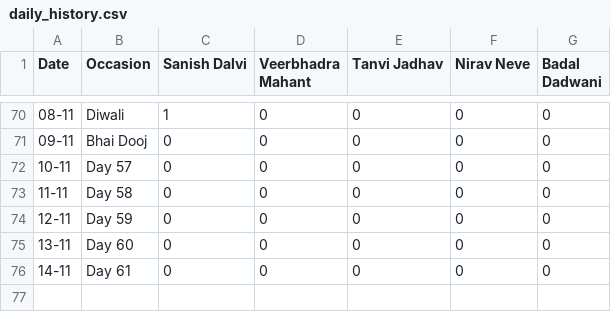
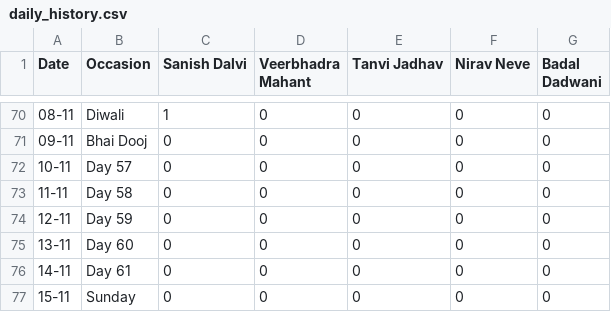
Before and after one commit to SanishDalvi/MLSC-Tier2-DSA-Tracker, a CSV file: daily_history.csv, drawn as a sheet; only a part is shown, gaps mark what is left out.

```diff
--- a/daily_history.csv
+++ b/daily_history.csv
@@ -76 +76,2 @@ Date,Occasion,Sanish Dalvi,Veerbhadra Mahant,Tanvi Jadhav,Nirav Neve,Badal Dadwa
 14-11,Day 61,0,0,0,0,0
+15-11,Sunday,0,0,0,0,0
```
Also changed, not shown: 1 other file.
